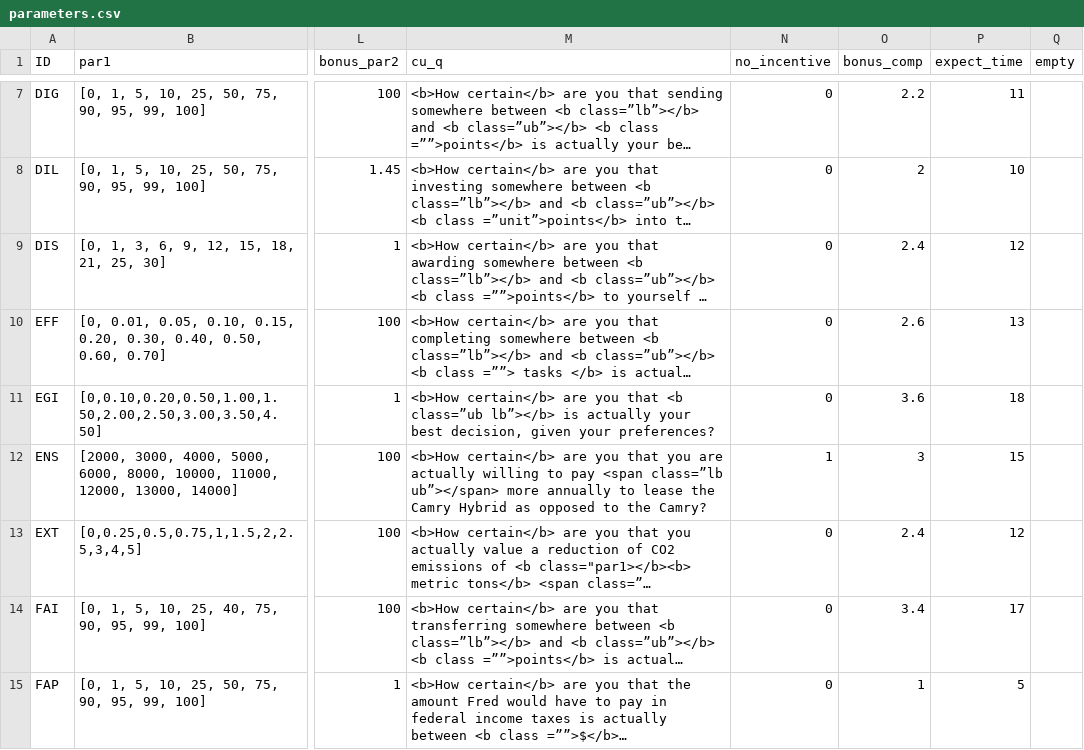
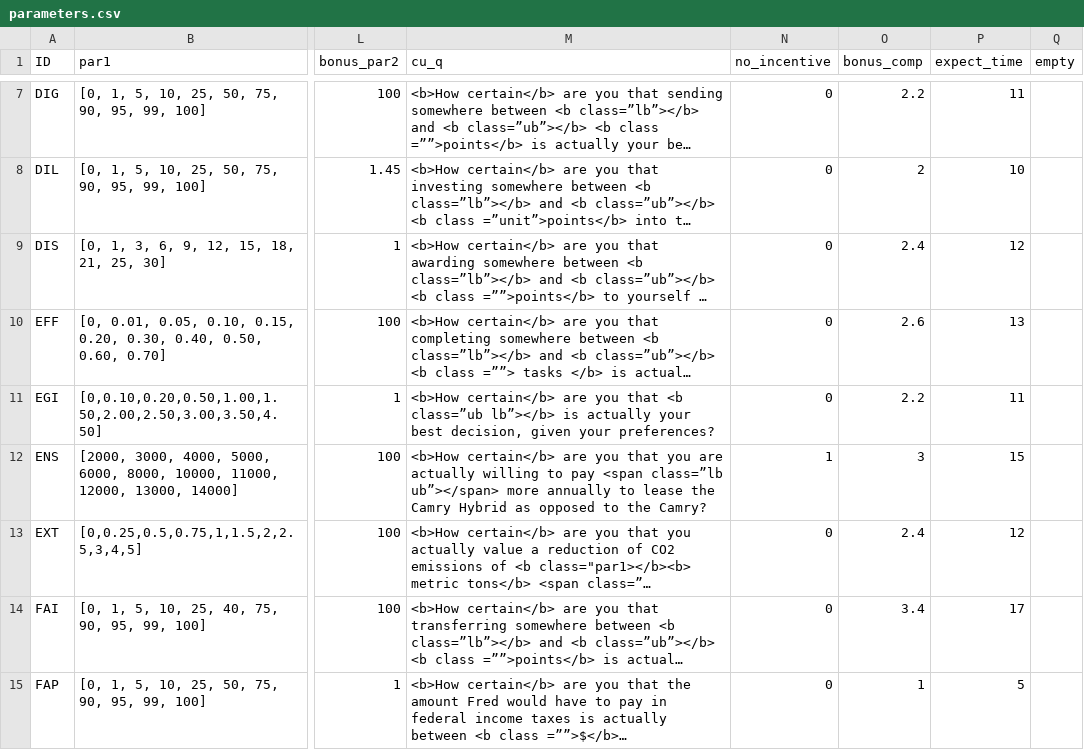
Before and after one commit to jeffreyyang97/Attenuation, a CSV file: Instructions/html/parameters.csv, drawn as a sheet; only a part is shown, gaps mark what is left out; long unchanged cells end in …; the diff names each change by its address in the sheet, - before the commit and + after, or states it on an @@ line.

Commit message:
final commits

```diff
--- a/Instructions/html/parameters.csv
+++ b/Instructions/html/parameters.csv
-O11 (bonus_comp): 3.6
+O11 (bonus_comp): 2.2
-P11 (expect_time): 18
+P11 (expect_time): 11
```
